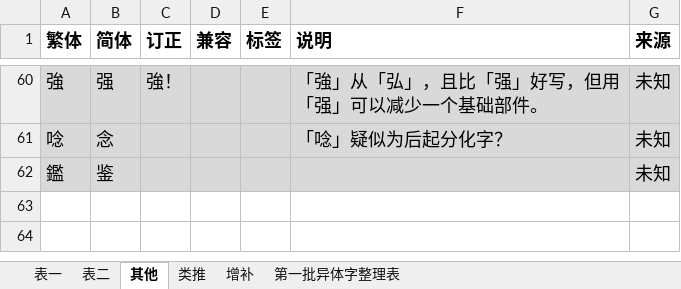
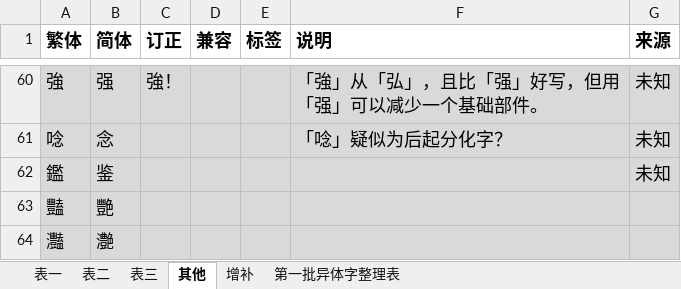
Before and after one commit to dec32/better-simp, an Excel workbook: 简化字批评.xlsx, sheet 其他, drawn as a sheet; only a part is shown, gaps mark what is left out; values as stored, in another font and other column widths than the file's, no borders; the diff names each change by its address in the sheet, - before the commit and + after, or states it on an @@ line.

```diff
--- a/简化字批评.xlsx (sheet 其他)
+++ b/简化字批评.xlsx (sheet 其他)
-sheet tab: 类推
+sheet tab: 表三
@@ sheet tab order changed: 表一 | 表二 | 表三 | 其他 | 增补 | 第一批异体字整理表 @@
+row 63: 豔 | 艷
+row 64: 灩 | 灔
```
Also changed, not shown: sheet 表三, sheet 增补, sheet 表二, 2 other files.
